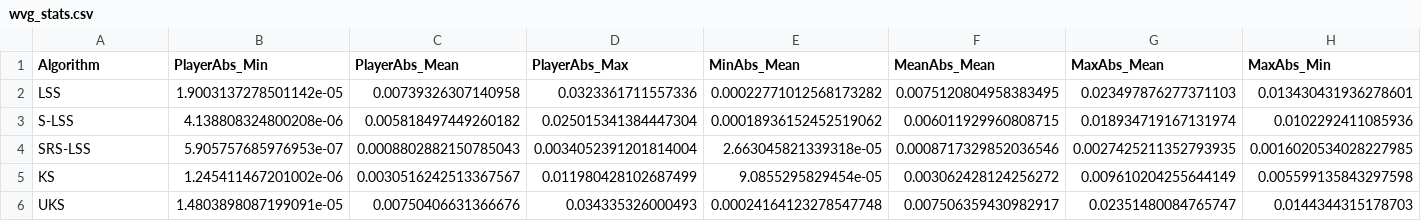
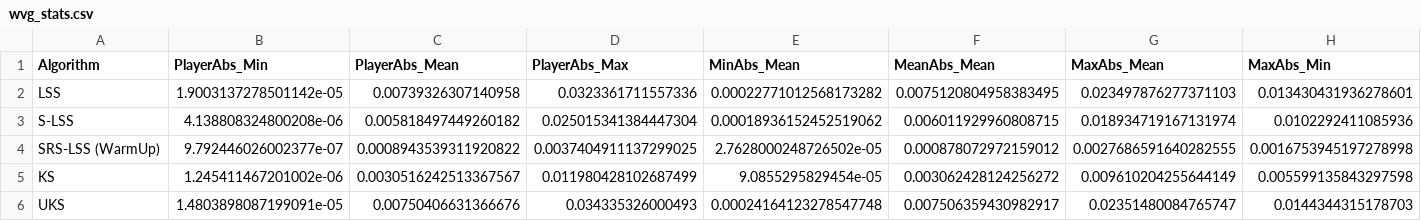
Before and after one commit to tim-pollmann/shapley-least-squares, a CSV file: data/wvg_stats.csv, drawn as a sheet; only a part is shown; removed rows and columns are numbered as before the commit, all else as after; rows hold the shown columns only; the diff names each change by its address in the sheet, - before the commit and + after, or states it on an @@ line.

```diff
--- a/data/wvg_stats.csv
+++ b/data/wvg_stats.csv
-row 4: SRS-LSS | 5.905757685976953e-07 | 0.0008802882150785043 | 0.0034052391201814004 | 2.663045821339318e-05 | 0.0008717329852036546 | 0.0027425211352793935 | 0.0016020534028227985
+row 4: SRS-LSS (WarmUp) | 9.792446026002377e-07 | 0.0008943539311920822 | 0.0037404911137299025 | 2.7628000248726502e-05 | 0.000878072972159012 | 0.0027686591640282555 | 0.0016753945197278998
```
Also changed, not shown: data/ag_stats.csv, 1 other file.
